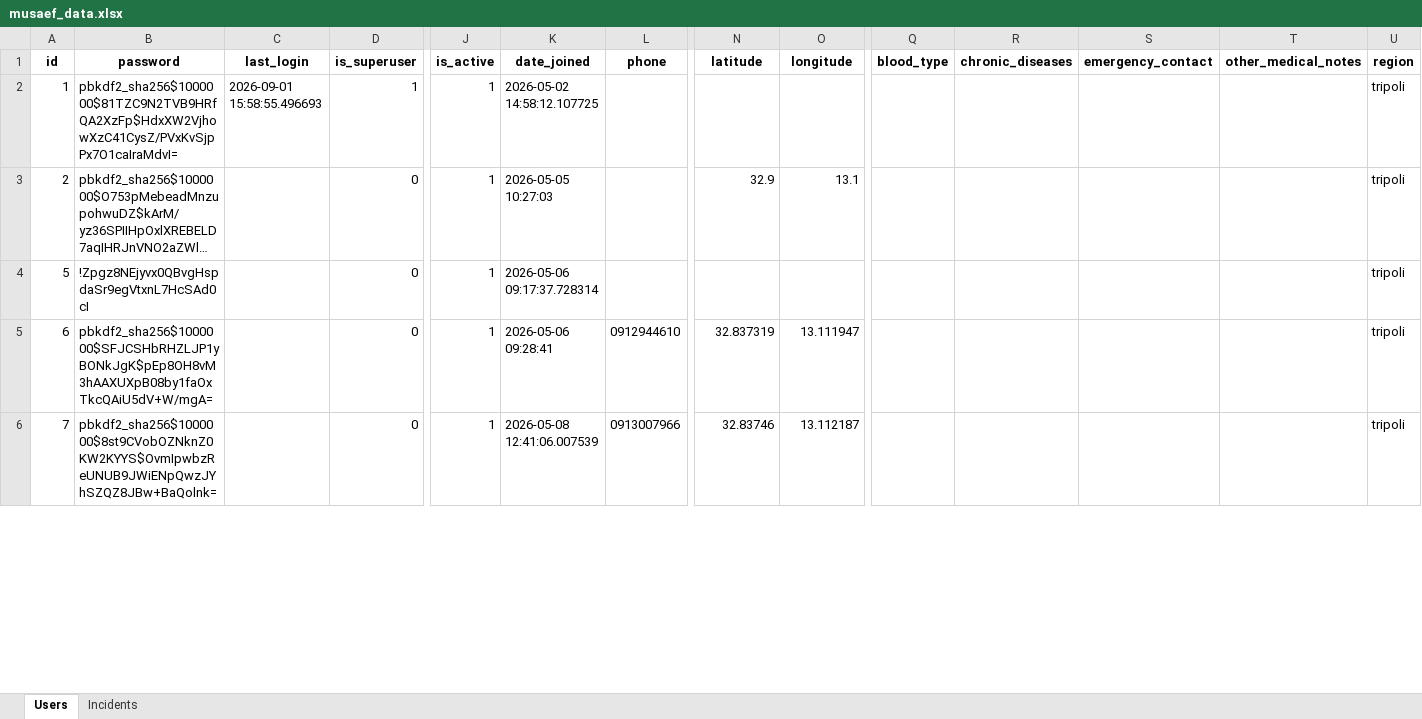
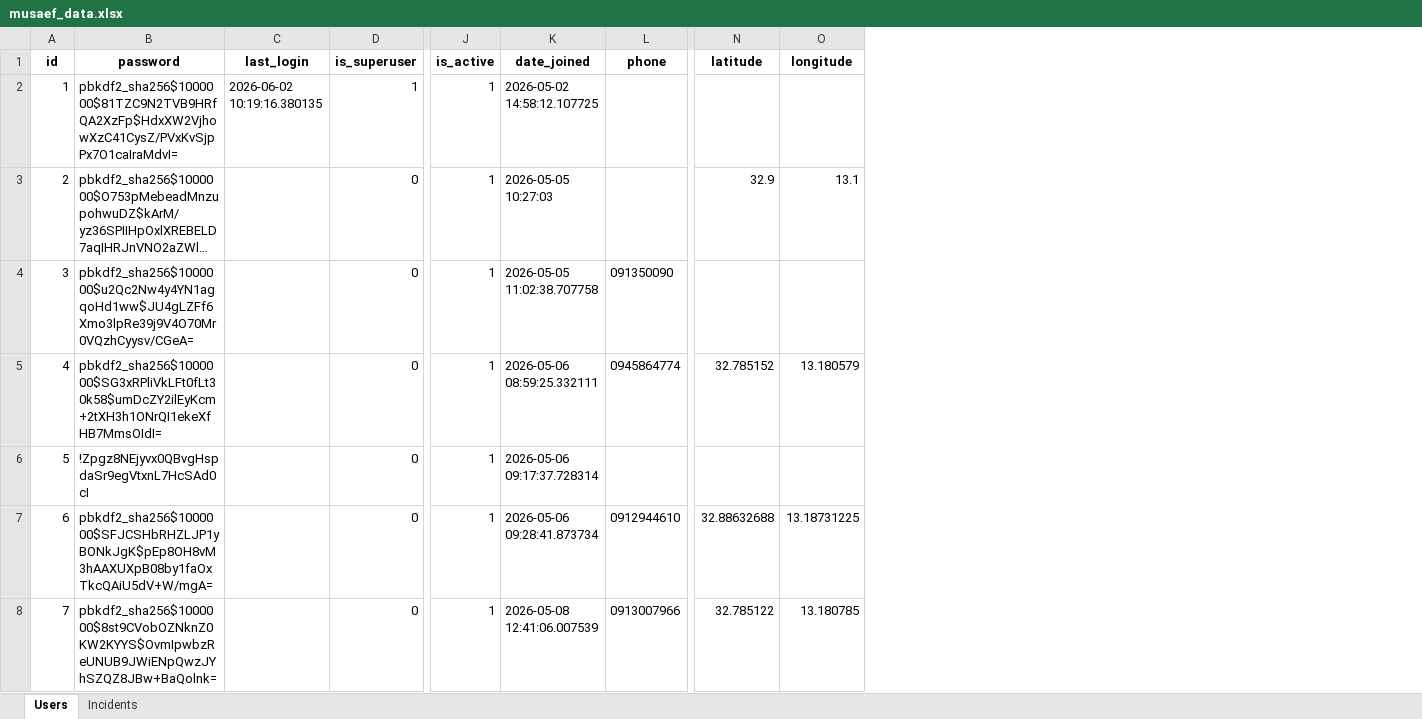
Before and after one commit to ahmedbadi0090/-musef4, an Excel workbook: musaef_data.xlsx, sheet Users, drawn as a sheet; only a part is shown, gaps mark what is left out; long unchanged cells end in …; values as stored, in another font and other column widths than the file's, no borders; removed rows and columns are numbered as before the commit, all else as after; rows hold the shown columns only; the diff covers the shown part only; the diff names each change by its address in the sheet, - before the commit and + after, or states it on an @@ line.

```diff
--- a/musaef_data.xlsx (sheet Users)
+++ b/musaef_data.xlsx (sheet Users)
-column Q (blood_type), empty
-column R (chronic_diseases), empty
-column S (emergency_contact), empty
-column T (other_medical_notes), empty
-column U (region), rows 2-6: all tripoli
-C2 (last_login): 2026-09-01 15:58:55.496693
+C2 (last_login): 2026-06-02 10:19:16.380135
+row 4: 3 | pbkdf2_sha256$1000000$u2Qc2Nw4y4YN1agqoHd1ww$JU4gLZFf6Xmo3lpRe39j9V4O70Mr0VQzhCyysv/CGeA= |  | 0 | 1 | 2026-05-05 11:02:38.707758 | 091350090
+row 5: 4 | pbkdf2_sha256$1000000$SG3xRPliVkLFt0fLt30k58$umDcZY2ilEyKcm+2tXH3h1ONrQI1ekeXfHB7MmsOIdI= |  | 0 | 1 | 2026-05-06 08:59:25.332111 | 0945864774 | 32.785152 | 13.180579
-K7 (date_joined): 2026-05-06 09:28:41
+K7 (date_joined): 2026-05-06 09:28:41.873734
-N7 (latitude): 32.837319
+N7 (latitude): 32.88632688
-O7 (longitude): 13.111947
+O7 (longitude): 13.18731225
-N8 (latitude): 32.83746
+N8 (latitude): 32.785122
-O8 (longitude): 13.112187
+O8 (longitude): 13.180785
```
Also changed, not shown: 18 removed rows and 17 edited cells elsewhere in this sheet, sheet Incidents, 45 other files.
